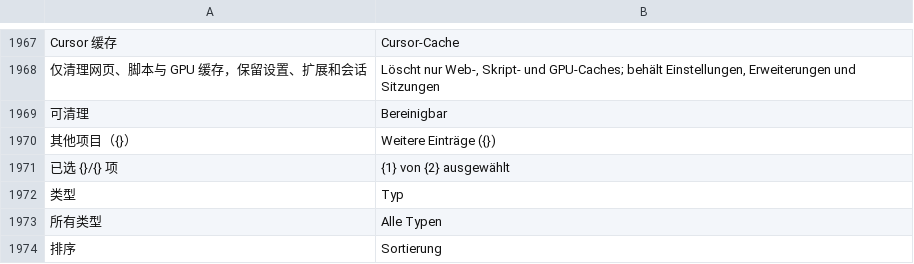
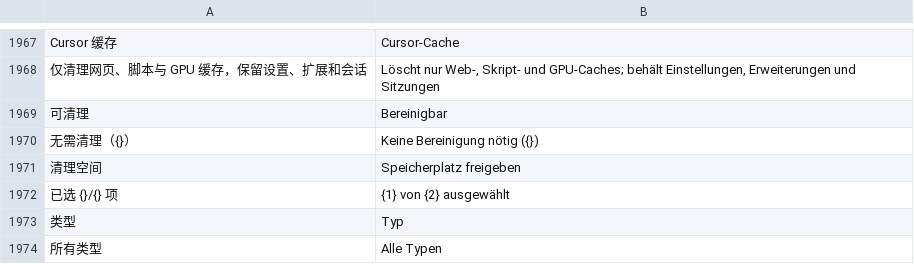
Before and after one commit to ysicing/XStats, a TSV file: Packages/XStatsKit/Sources/Localization/Resources/de.tsv, drawn as a sheet; only a part is shown, gaps mark what is left out; the shorter side is filled out with more unchanged rows; removed rows and columns are numbered as before the commit, all else as after; the diff names each change by its address in the sheet, - before the commit and + after, or states it on an @@ line.

```diff
--- a/Packages/XStatsKit/Sources/Localization/Resources/de.tsv
+++ b/Packages/XStatsKit/Sources/Localization/Resources/de.tsv
-row 1970: 其他项目（{}） | Weitere Einträge ({})
+row 1970: 无需清理（{}） | Keine Bereinigung nötig ({})
+row 1971: 清理空间 | Speicherplatz freigeben
```
Also changed, not shown: Packages/XStatsKit/Sources/Localization/Resources/ar.tsv, Packages/XStatsKit/Sources/Localization/Resources/es.tsv, 10 other files.
